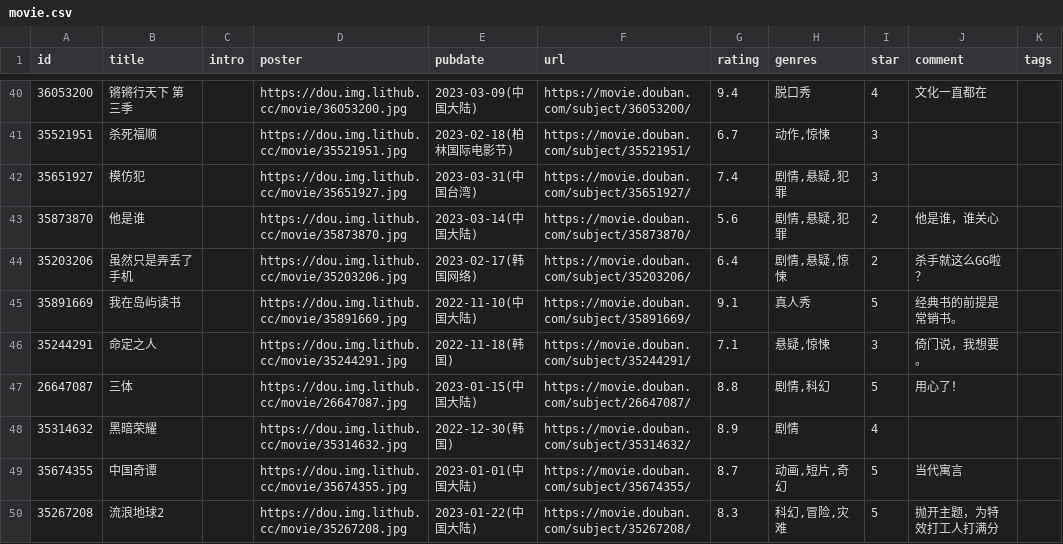
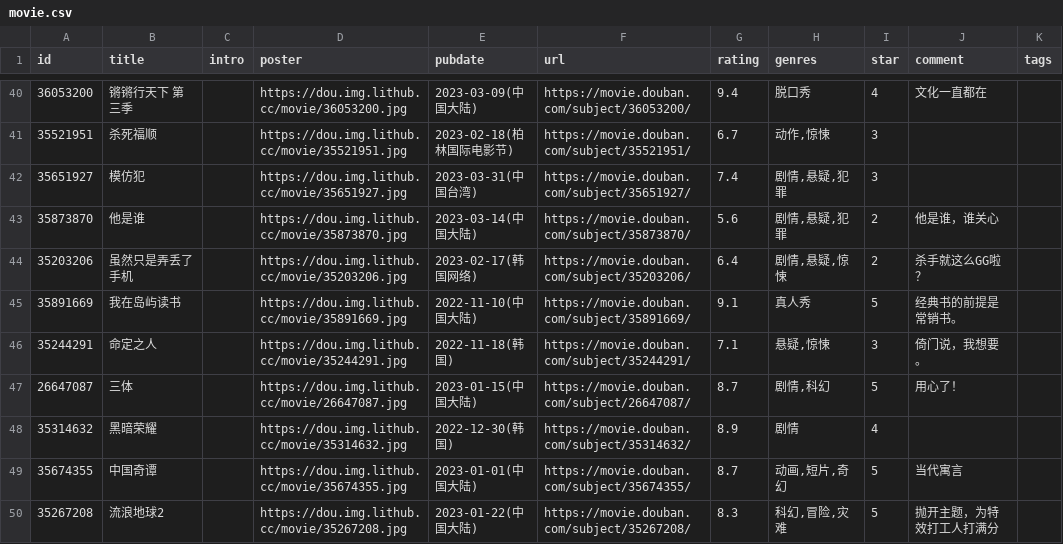
Before and after one commit to lmm214/douban, a CSV file: data/douban/movie.csv, drawn as a sheet; only a part is shown, gaps mark what is left out; the diff names each change by its address in the sheet, - before the commit and + after, or states it on an @@ line.

```diff
--- a/data/douban/movie.csv
+++ b/data/douban/movie.csv
-G47 (rating): 8.8
+G47 (rating): 8.7
```
Also changed, not shown: data/douban/book.csv.
